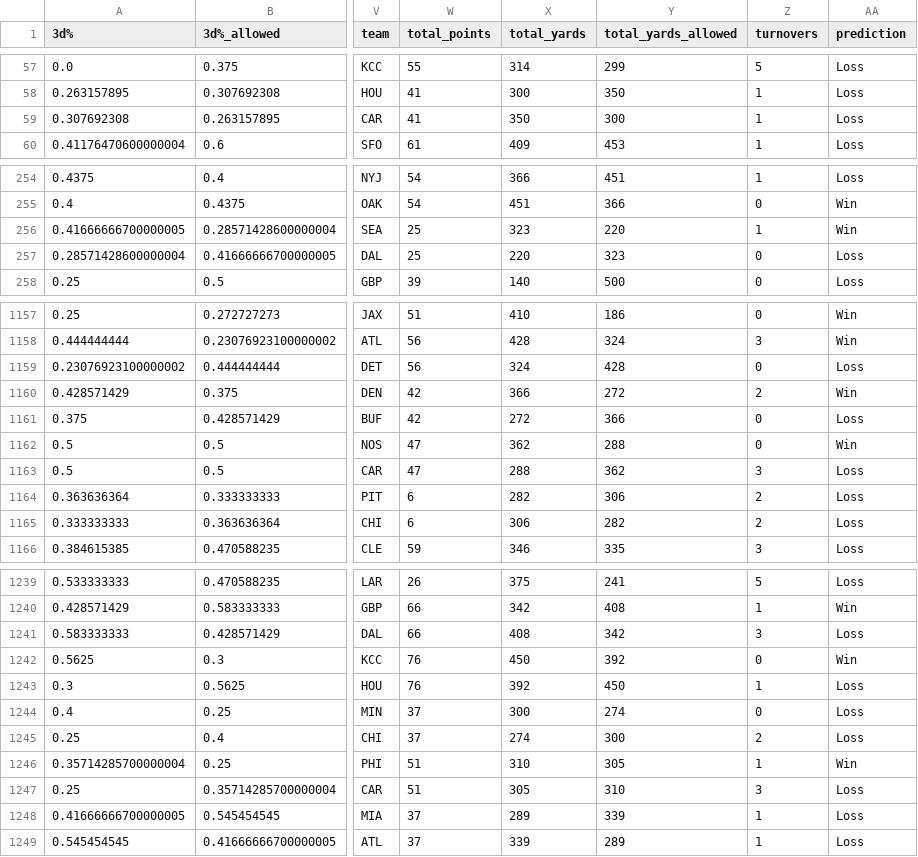
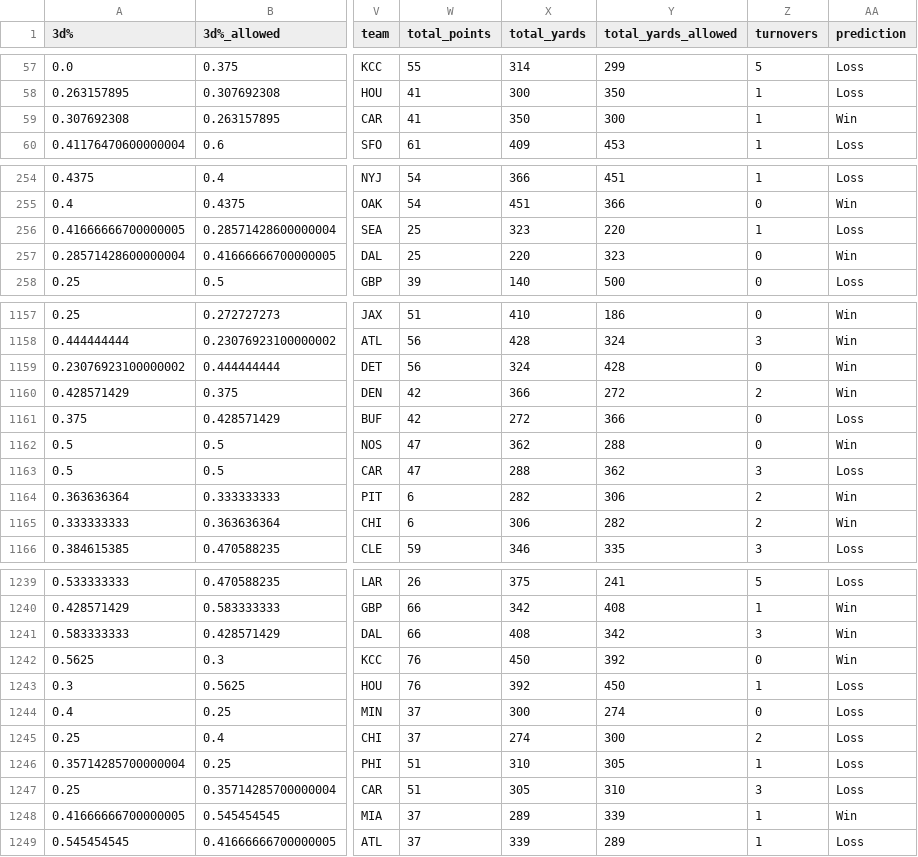
Before and after one commit to mynameisjohnn/nfl_dashboard, a CSV file: data/nfl_2015_2017_prediction.csv, drawn as a sheet; only a part is shown, gaps mark what is left out; the diff covers the shown part only; the diff names each change by its address in the sheet, - before the commit and + after, or states it on an @@ line.

```diff
--- a/data/nfl_2015_2017_prediction.csv
+++ b/data/nfl_2015_2017_prediction.csv
-AA59 (prediction): Loss
+AA59 (prediction): Win
-AA256 (prediction): Win
+AA256 (prediction): Loss
-AA257 (prediction): Loss
+AA257 (prediction): Win
-AA1159 (prediction): Loss
+AA1159 (prediction): Win
-AA1164:AA1165 (prediction): Loss
+AA1164:AA1165 (prediction): Win
-AA1241 (prediction): Loss
+AA1241 (prediction): Win
-AA1246 (prediction): Win
+AA1246 (prediction): Loss
-AA1248 (prediction): Loss
+AA1248 (prediction): Win
```
Also changed, not shown: 100 edited cells elsewhere in this file, 1 other file.
